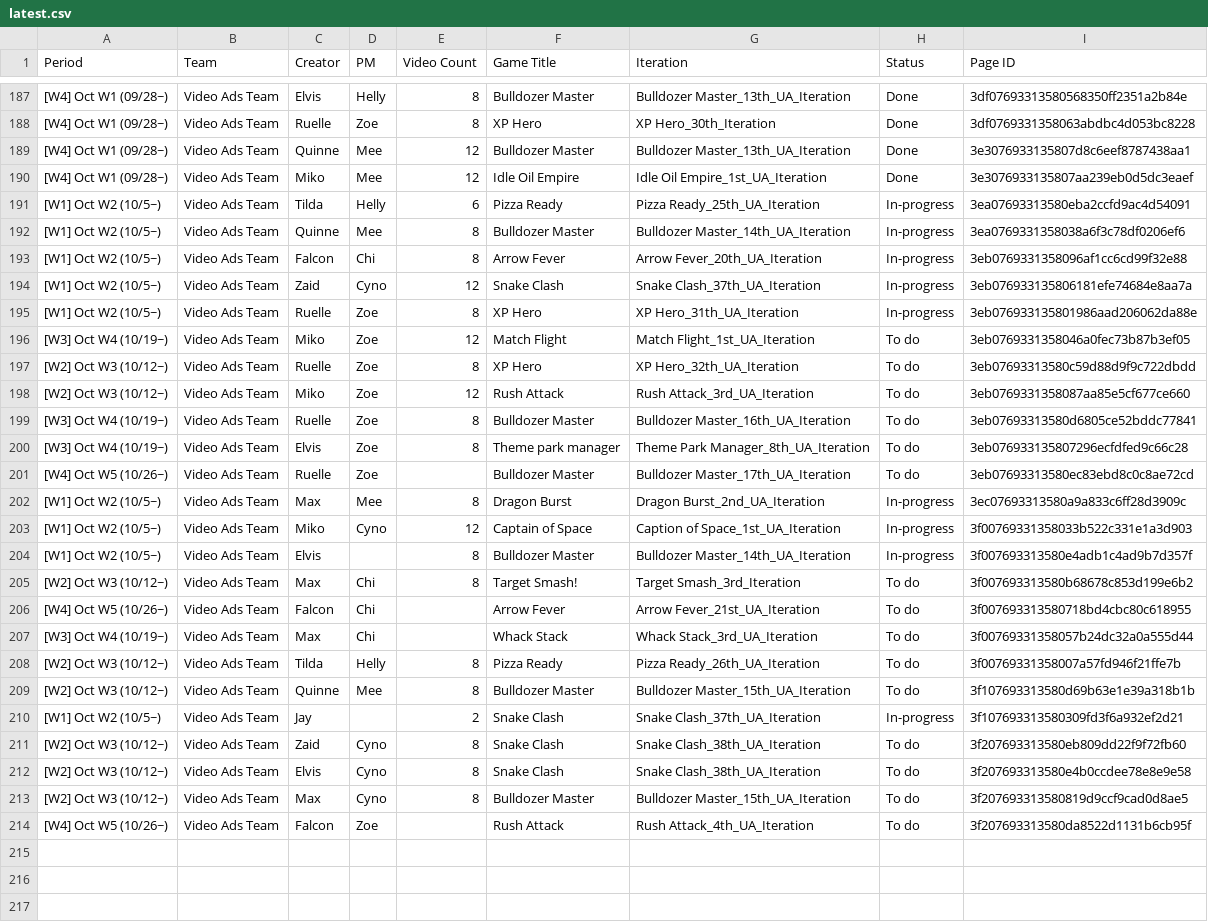
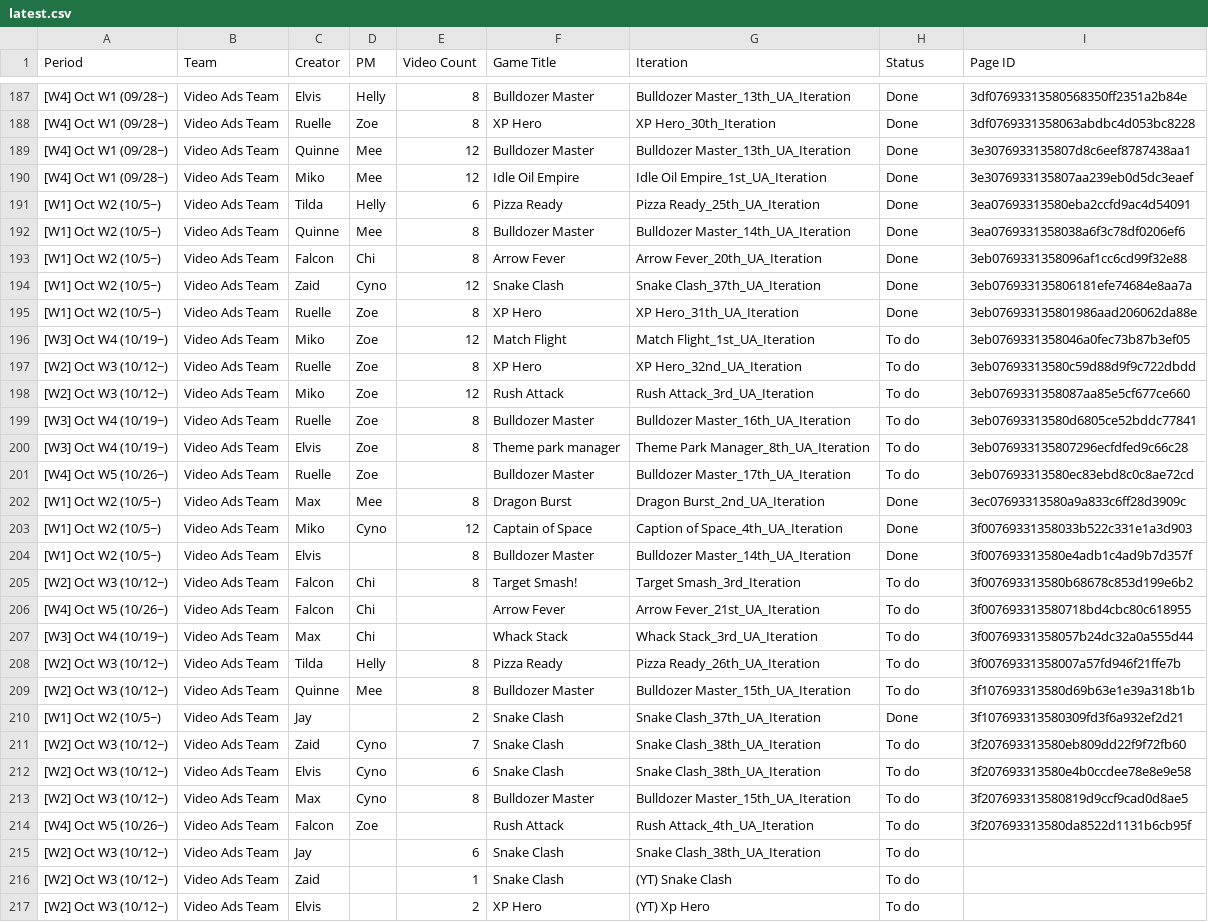
Before and after one commit to SCVN-Aaron/creative-tracker, a CSV file: data/latest.csv, drawn as a sheet; only a part is shown, gaps mark what is left out; the diff covers the shown part only; the diff names each change by its address in the sheet, - before the commit and + after, or states it on an @@ line.

```diff
--- a/data/latest.csv
+++ b/data/latest.csv
-H191:H195 (Status): In-progress
+H191:H195 (Status): Done
-G197 (Iteration): XP Hero_32th_UA_Iteration
+G197 (Iteration): XP Hero_32nd_UA_Iteration
-H202:H204 (Status): In-progress
+H202:H204 (Status): Done
-G203 (Iteration): Caption of Space_1st_UA_Iteration
+G203 (Iteration): Caption of Space_4th_UA_Iteration
-C205 (Creator): Max
+C205 (Creator): Falcon
-H210 (Status): In-progress
+H210 (Status): Done
-E211 (Video Count): 8
+E211 (Video Count): 7
-E212 (Video Count): 8
+E212 (Video Count): 6
+row 215: [W2] Oct W3 (10/12~) | Video Ads Team | Jay |  | 6 | Snake Clash | Snake Clash_38th_UA_Iteration | To do
+row 216: [W2] Oct W3 (10/12~) | Video Ads Team | Zaid |  | 1 | Snake Clash | (YT) Snake Clash | To do
+row 217: [W2] Oct W3 (10/12~) | Video Ads Team | Elvis |  | 2 | XP Hero | (YT) Xp Hero | To do
```
Also changed, not shown: 6 moved rows and 2 edited cells elsewhere in this file, 2 other files.
